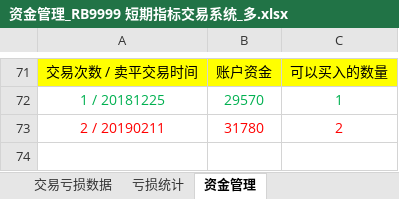
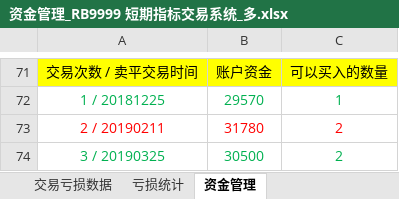
Before and after one commit to rjj510/uiKLine, an Excel workbook: data/交易记录/资金管理_RB9999 短期指标交易系统_多.xlsx, sheet 资金管理, drawn as a sheet; only a part is shown, gaps mark what is left out; values as stored, in another font and other column widths than the file's, no borders; charts and pictures not drawn; the diff names each change by its address in the sheet, - before the commit and + after, or states it on an @@ line.

```diff
--- a/data/交易记录/资金管理_RB9999 短期指标交易系统_多.xlsx (sheet 资金管理)
+++ b/data/交易记录/资金管理_RB9999 短期指标交易系统_多.xlsx (sheet 资金管理)
+row 74: 3 / 20190325 | 30500 | 2
```
Also changed, not shown: formulas that keep their value, charts or pictures, data/交易记录/指标表.xlsx, data/交易记录/资金管理_RB9999 波幅率交易系统_多.xlsx, 24 other files.
